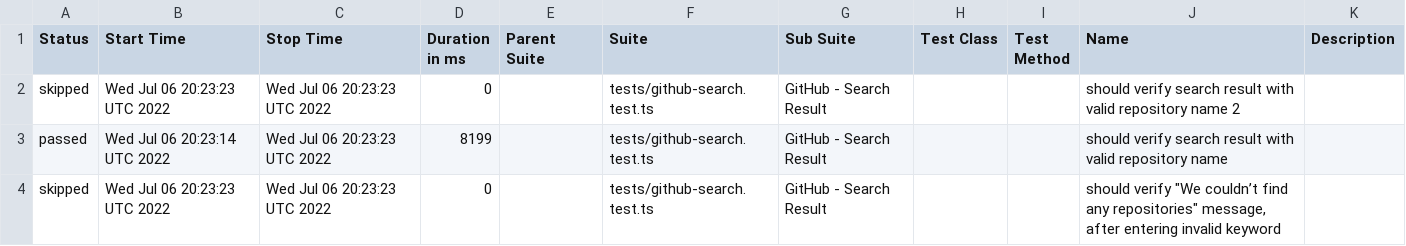
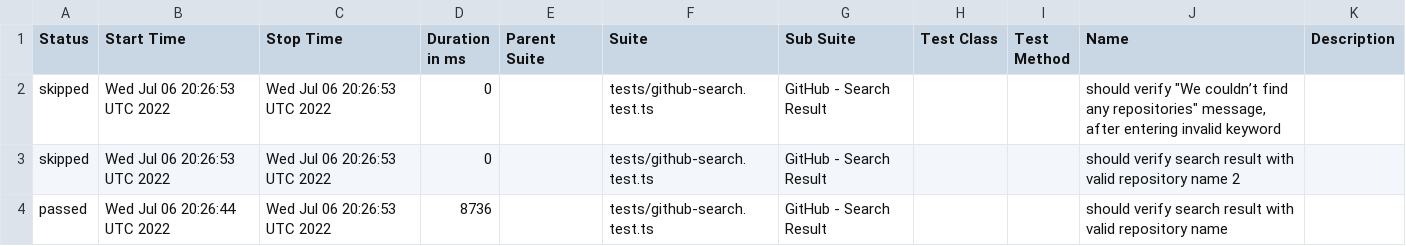
Before and after one commit to anneH/allure-playwright-example, a CSV file: data/suites.csv, drawn as a sheet.

```diff
--- a/data/suites.csv
+++ b/data/suites.csv
@@ -1,4 +1,4 @@
 "Status","Start Time","Stop Time","Duration in ms","Parent Suite","Suite","Sub Suite","Test Class","Test Method","Name","Description"
-"skipped","Wed Jul 06 20:23:23 UTC 2022","Wed Jul 06 20:23:23 UTC 2022","0","","tests/github-search.test.ts","GitHub - Search Result","","","should verify search result with valid repository name 2",""
-"passed","Wed Jul 06 20:23:14 UTC 2022","Wed Jul 06 20:23:23 UTC 2022","8199","","tests/github-search.test.ts","GitHub - Search Result","","","should verify search result with valid repository name",""
-"skipped","Wed Jul 06 20:23:23 UTC 2022","Wed Jul 06 20:23:23 UTC 2022","0","","tests/github-search.test.ts","GitHub - Search Result","","","should verify ""We couldn’t find any repositories"" message, after entering invalid keyword",""
+"skipped","Wed Jul 06 20:26:53 UTC 2022","Wed Jul 06 20:26:53 UTC 2022","0","","tests/github-search.test.ts","GitHub - Search Result","","","should verify ""We couldn’t find any repositories"" message, after entering invalid keyword",""
+"skipped","Wed Jul 06 20:26:53 UTC 2022","Wed Jul 06 20:26:53 UTC 2022","0","","tests/github-search.test.ts","GitHub - Search Result","","","should verify search result with valid repository name 2",""
+"passed","Wed Jul 06 20:26:44 UTC 2022","Wed Jul 06 20:26:53 UTC 2022","8736","","tests/github-search.test.ts","GitHub - Search Result","","","should verify search result with valid repository name",""
```
Also changed, not shown: 19 other files.
